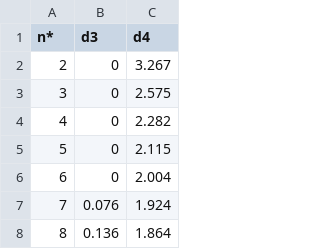
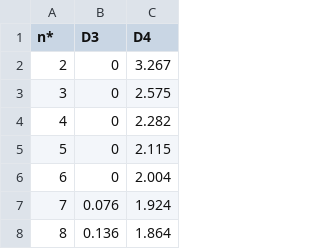
Before and after one commit to gsirokman/Controlfactors, a CSV file: Rfactorscsv.csv, drawn as a sheet; only a part is shown.

Commit message:
Update Rfactorscsv.csv

```diff
--- a/Rfactorscsv.csv
+++ b/Rfactorscsv.csv
@@ -1,2 +1,2 @@
-n*,d3,d4
+n*,D3,D4
 2,0,3.267
```
